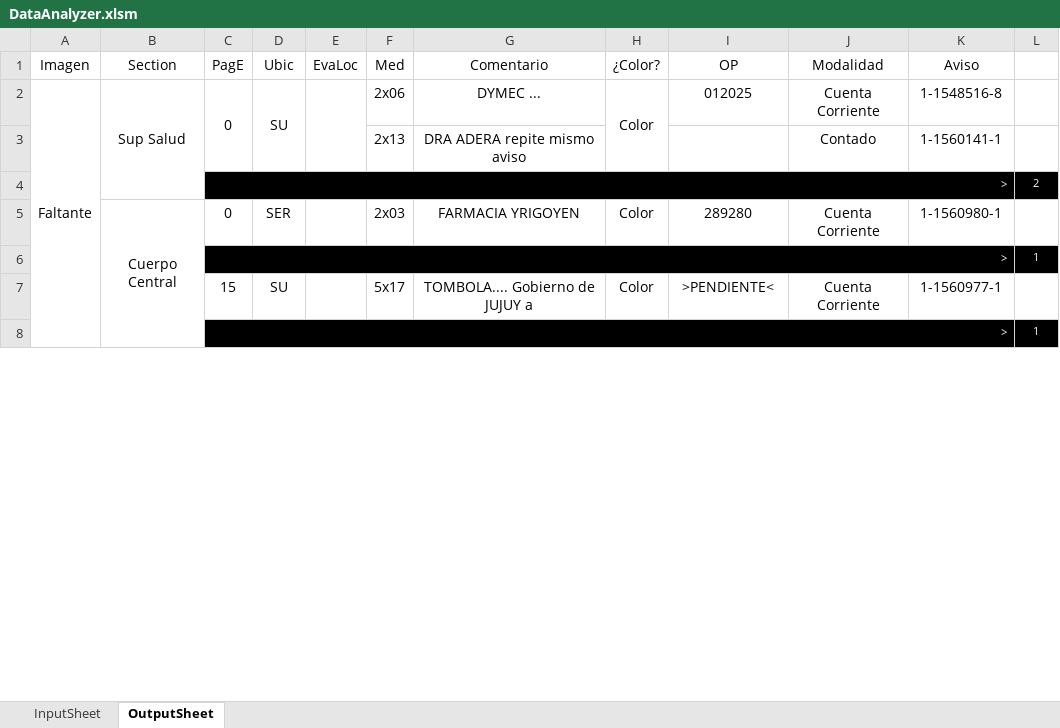
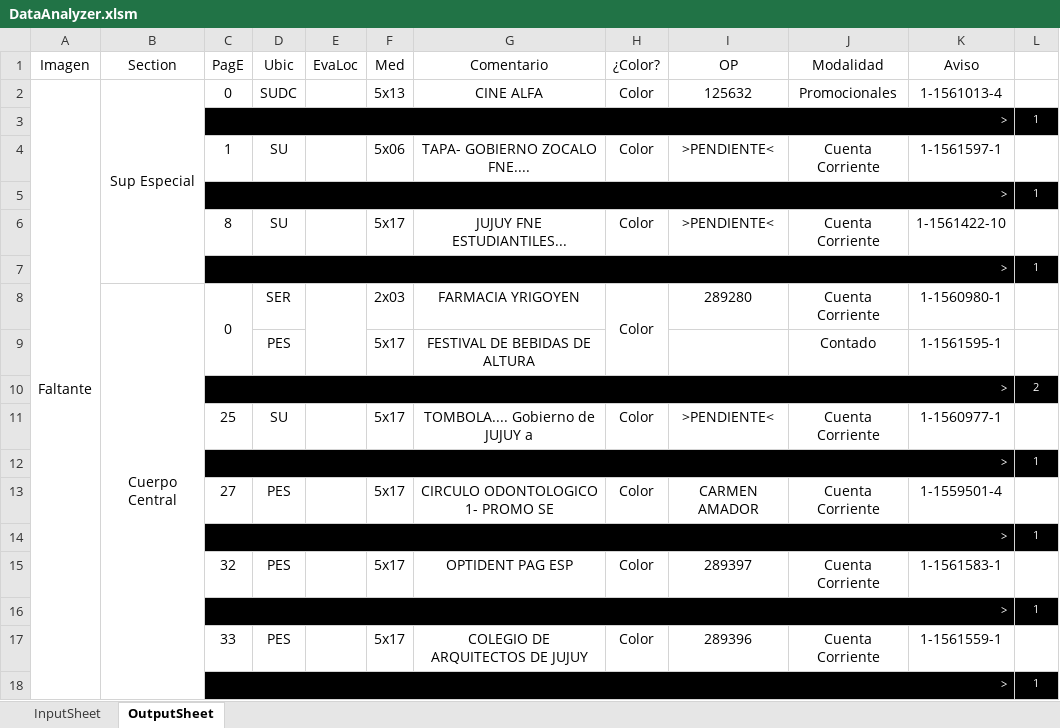
Before and after one commit to zherar7ordoya/xMSO-Excel, an Excel workbook: DataAnalyzer.xlsm, sheet OutputSheet, drawn as a sheet; only a part is shown; values as stored, in another font and other column widths than the file's, no borders; conditional formats not drawn; removed rows and columns are numbered as before the commit, all else as after; the diff covers the shown part only; the diff names each change by its address in the sheet, - before the commit and + after, or states it on an @@ line.

Commit message:
Update DataAnalyzer.xlsm

```diff
--- a/DataAnalyzer.xlsm (sheet OutputSheet)
+++ b/DataAnalyzer.xlsm (sheet OutputSheet)
-B2 (Section): Sup Salud
+B2 (Section): Sup Especial
-B2:B4 merged
+B2:B7 merged
-C2:C3 merged
-D2 (Ubic): SU
+D2 (Ubic): SUDC
-D2:D3 merged
-E2:E3 merged
-F2 (Med): 2x06
+F2 (Med): 5x13
-G2 (Comentario): DYMEC ...
+G2 (Comentario): CINE ALFA
-H2:H3 merged
-I2 (OP): 012025
+I2 (OP): 125632
-J2 (Modalidad): Cuenta Corriente
+J2 (Modalidad): Promocionales
-K2 (Aviso): 1-1548516-8
+K2 (Aviso): 1-1561013-4
-row 3:  |  |  |  |  | 2x13 | DRA ADERA repite mismo aviso |  |  | Contado | 1-1560141-1 | 1
@@ row 52 moved to row 3: > @@
+row 4:  |  | 1 | SU |  | 5x06 | TAPA- GOBIERNO ZOCALO FNE.... | Color | >PENDIENTE< | Cuenta Corriente | 1-1561597-1 | 1
@@ row 54 moved to row 5: > @@
+row 6:  |  | 8 | SU |  | 5x17 | JUJUY FNE ESTUDIANTILES... | Color | >PENDIENTE< | Cuenta Corriente | 1-1561422-10 | 1
@@ row 56 moved to row 7: > @@
@@ row 5 moved to row 8: Cuerpo Central @@
+row 9:  |  |  | PES |  | 5x17 | FESTIVAL DE BEBIDAS DE ALTURA |  |  | Contado | 1-1561595-1 | 1
+row 11:  |  | 25 | SU |  | 5x17 | TOMBOLA.... Gobierno de JUJUY a | Color | >PENDIENTE< | Cuenta Corriente | 1-1560977-1 | 1
-C13 (PagE): 15
+C13 (PagE): 27
-D13 (Ubic): SU
+D13 (Ubic): PES
-G13 (Comentario): TOMBOLA.... Gobierno de JUJUY a
+G13 (Comentario): CIRCULO ODONTOLOGICO 1- PROMO SE
-I13 (OP): >PENDIENTE<
+I13 (OP): CARMEN AMADOR
-K13 (Aviso): 1-1560977-1
+K13 (Aviso): 1-1559501-4
+row 15:  |  | 32 | PES |  | 5x17 | OPTIDENT PAG ESP | Color | 289397 | Cuenta Corriente | 1-1561583-1 | 1
+row 16:  |  | > |  |  |  |  |  |  |  |  | 1
+row 17:  |  | 33 | PES |  | 5x17 | COLEGIO DE ARQUITECTOS DE JUJUY | Color | 289396 | Cuenta Corriente | 1-1561559-1 | 1
+row 18:  |  | > |  |  |  |  |  |  |  |  | 1
```
Also changed, not shown: 20 added rows, 20 removed rows, 3 moved rows, 32 edited cells and merged cells elsewhere in this sheet, hidden cells.
